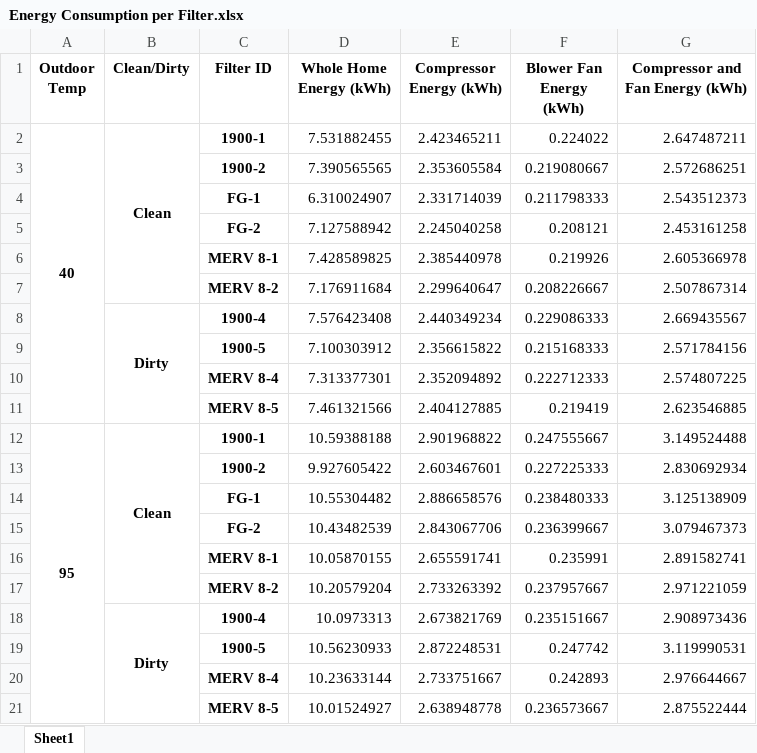
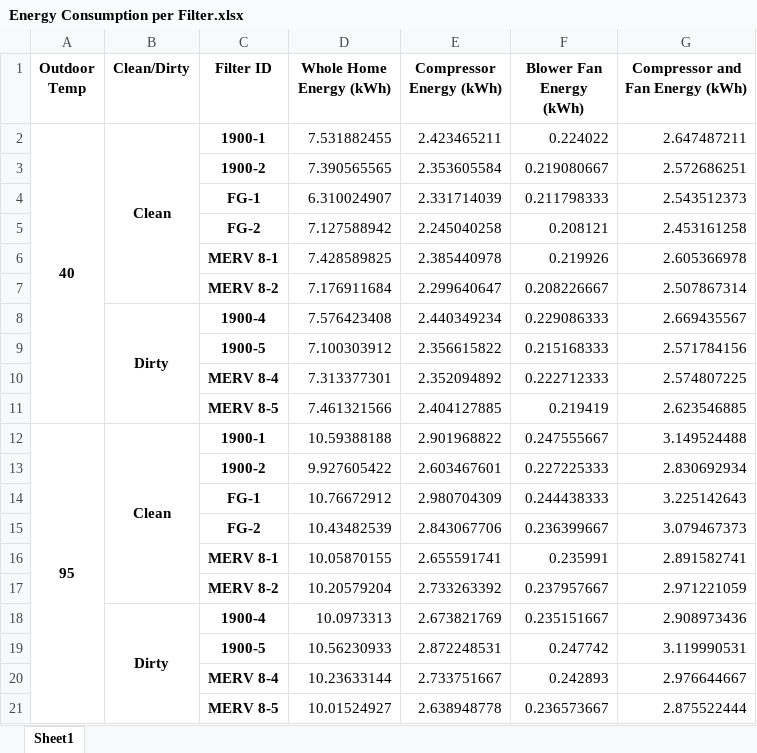
Before and after one commit to abbylemon/HighEfficientFilterEnergyTest, an Excel workbook: Data/Energy Consumption per Filter.xlsx, sheet Sheet1, drawn as a sheet; values as stored, in another font and other column widths than the file's, no borders; removed rows and columns are numbered as before the commit, all else as after; the diff names each change by its address in the sheet, - before the commit and + after, or states it on an @@ line.

```diff
--- a/Data/Energy Consumption per Filter.xlsx (sheet Sheet1)
+++ b/Data/Energy Consumption per Filter.xlsx (sheet Sheet1)
-row 14:  |  | FG-1 | 10.55304482 | 2.886658576 | 0.238480333 | 3.125138909
+row 14:  |  | FG-1 | 10.76672912 | 2.980704309 | 0.244438333 | 3.225142643
```
Also changed, not shown: 8 other files.
